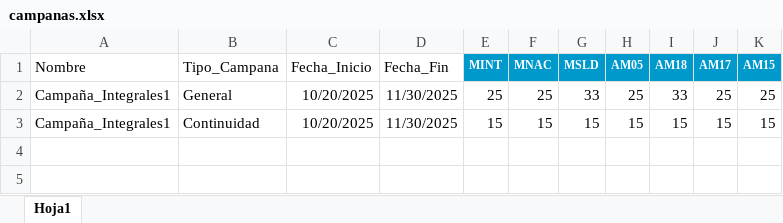
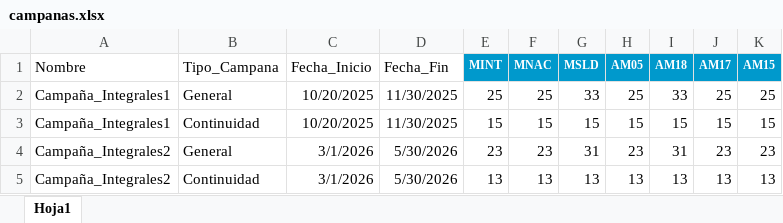
Before and after one commit to Pamelavisa/sistema_de_recomendacion_2, an Excel workbook: campanas.xlsx, sheet Hoja1, drawn as a sheet; values as stored, in another font and other column widths than the file's, no borders; the diff names each change by its address in the sheet, - before the commit and + after, or states it on an @@ line.

Commit message:
Add files via upload

```diff
--- a/campanas.xlsx (sheet Hoja1)
+++ b/campanas.xlsx (sheet Hoja1)
+row 4: Campaña_Integrales2 | General | 3/1/2026 | 5/30/2026 | 23 | 23 | 31 | 23 | 31 | 23 | 23
+row 5: Campaña_Integrales2 | Continuidad | 3/1/2026 | 5/30/2026 | 13 | 13 | 13 | 13 | 13 | 13 | 13
```
